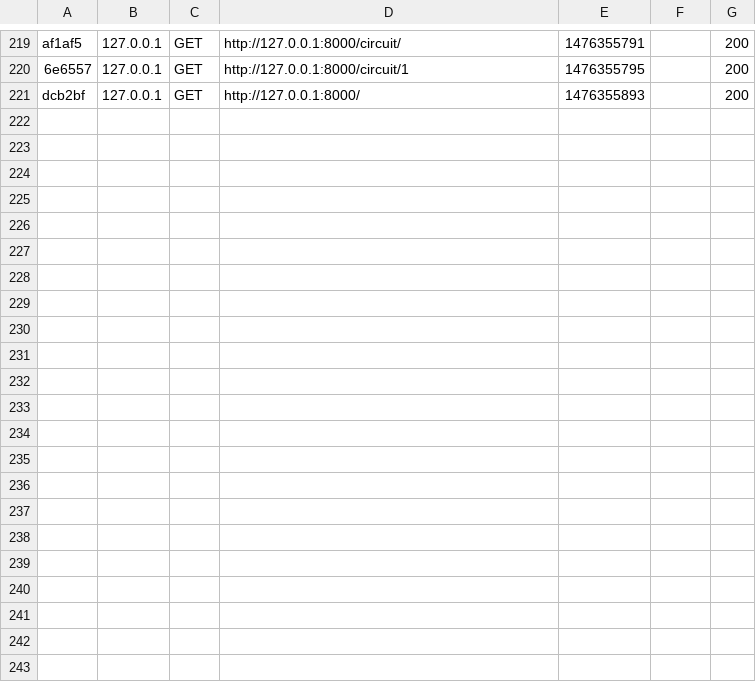
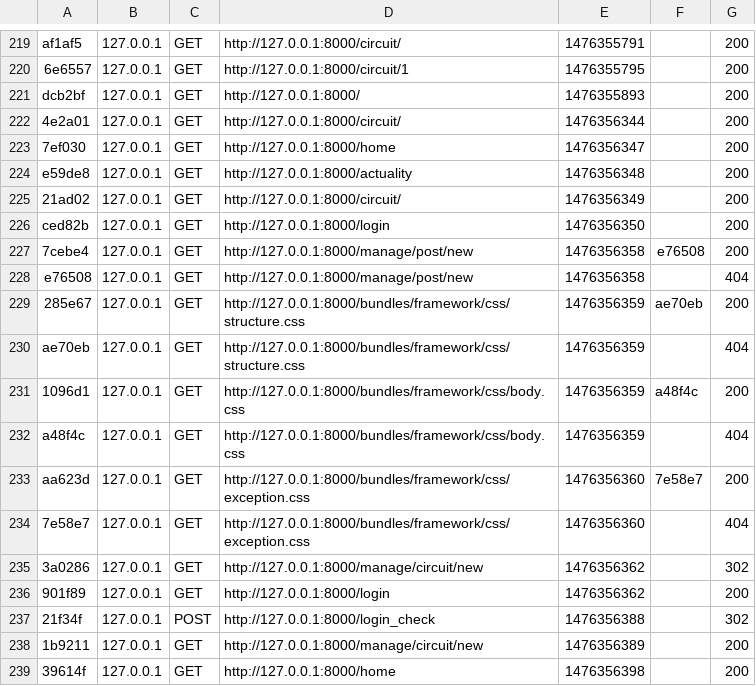
Before and after one commit to Gingerbreadz/miniprojet_archweb, a CSV file: var/cache/dev/profiler/index.csv, drawn as a sheet; only a part is shown, gaps mark what is left out; the diff names each change by its address in the sheet, - before the commit and + after, or states it on an @@ line.

```diff
--- a/var/cache/dev/profiler/index.csv
+++ b/var/cache/dev/profiler/index.csv
+row 222: 4e2a01 | 127.0.0.1 | GET | http://127.0.0.1:8000/circuit/ | 1476356344 |  | 200
+row 223: 7ef030 | 127.0.0.1 | GET | http://127.0.0.1:8000/home | 1476356347 |  | 200
+row 224: e59de8 | 127.0.0.1 | GET | http://127.0.0.1:8000/actuality | 1476356348 |  | 200
+row 225: 21ad02 | 127.0.0.1 | GET | http://127.0.0.1:8000/circuit/ | 1476356349 |  | 200
+row 226: ced82b | 127.0.0.1 | GET | http://127.0.0.1:8000/login | 1476356350 |  | 200
+row 227: 7cebe4 | 127.0.0.1 | GET | http://127.0.0.1:8000/manage/post/new | 1476356358 | e76508 | 200
+row 228: e76508 | 127.0.0.1 | GET | http://127.0.0.1:8000/manage/post/new | 1476356358 |  | 404
+row 229: 285e67 | 127.0.0.1 | GET | http://127.0.0.1:8000/bundles/framework/css/structure.css | 1476356359 | ae70eb | 200
+row 230: ae70eb | 127.0.0.1 | GET | http://127.0.0.1:8000/bundles/framework/css/structure.css | 1476356359 |  | 404
+row 231: 1096d1 | 127.0.0.1 | GET | http://127.0.0.1:8000/bundles/framework/css/body.css | 1476356359 | a48f4c | 200
+row 232: a48f4c | 127.0.0.1 | GET | http://127.0.0.1:8000/bundles/framework/css/body.css | 1476356359 |  | 404
+row 233: aa623d | 127.0.0.1 | GET | http://127.0.0.1:8000/bundles/framework/css/exception.css | 1476356360 | 7e58e7 | 200
+row 234: 7e58e7 | 127.0.0.1 | GET | http://127.0.0.1:8000/bundles/framework/css/exception.css | 1476356360 |  | 404
+row 235: 3a0286 | 127.0.0.1 | GET | http://127.0.0.1:8000/manage/circuit/new | 1476356362 |  | 302
+row 236: 901f89 | 127.0.0.1 | GET | http://127.0.0.1:8000/login | 1476356362 |  | 200
+row 237: 21f34f | 127.0.0.1 | POST | http://127.0.0.1:8000/login_check | 1476356388 |  | 302
+row 238: 1b9211 | 127.0.0.1 | GET | http://127.0.0.1:8000/manage/circuit/new | 1476356389 |  | 200
+row 239: 39614f | 127.0.0.1 | GET | http://127.0.0.1:8000/home | 1476356398 |  | 200
```
Also changed, not shown: 37 other files.
